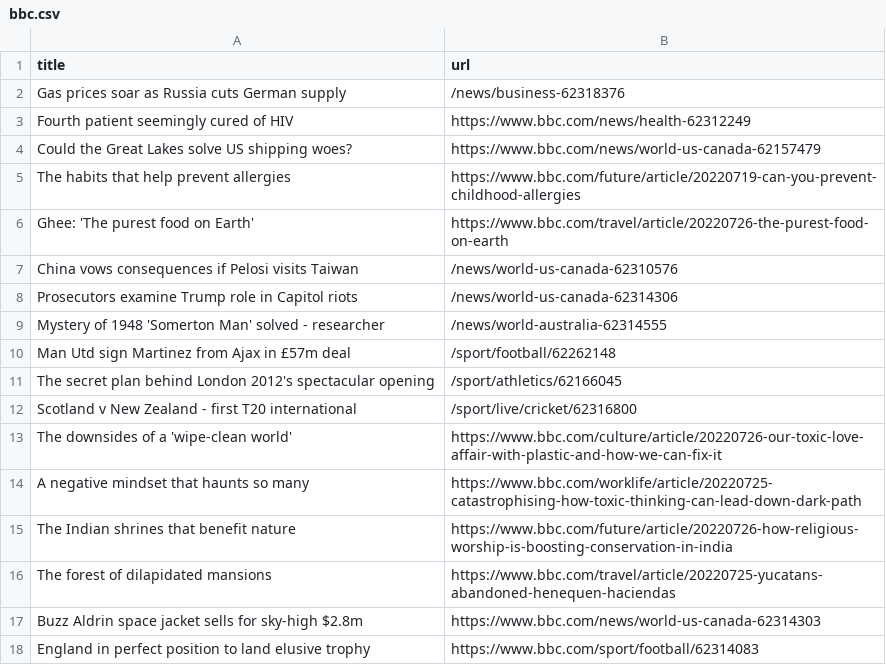
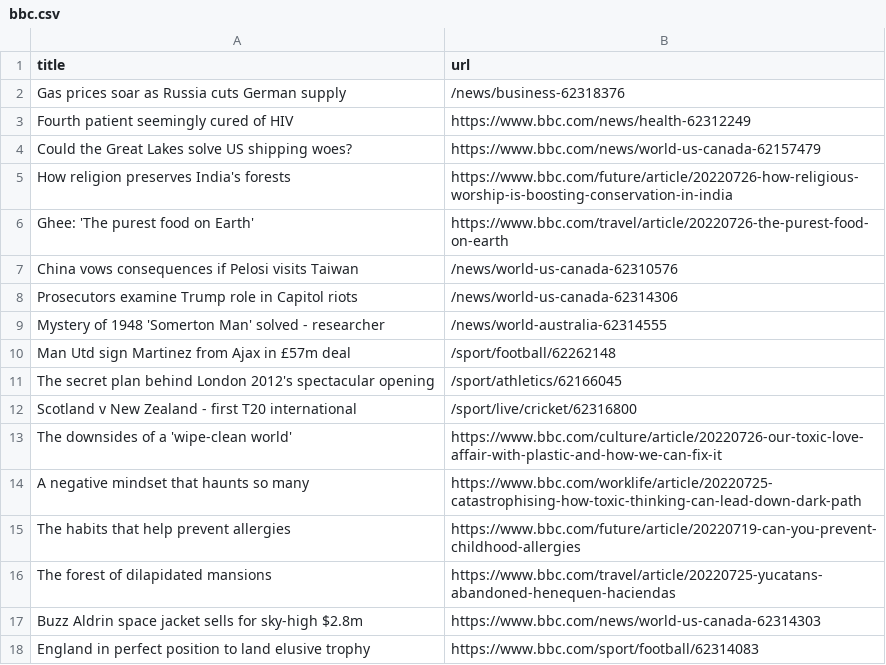
Before and after one commit to miotomita/automatic-scraper-bbc, a CSV file: bbc.csv, drawn as a sheet; only a part is shown.

```diff
--- a/bbc.csv
+++ b/bbc.csv
@@ -4,3 +4,3 @@ Fourth patient seemingly cured of HIV,https://www.bbc.com/news/health-62312249
 Could the Great Lakes solve US shipping woes?,https://www.bbc.com/news/world-us-canada-62157479
-The habits that help prevent allergies,https://www.bbc.com/future/article/20220719-can-you-prevent-childhood-allergies
+How religion preserves India's forests,https://www.bbc.com/future/article/20220726-how-religious-worship-is-boosting-conservation-in-india
 Ghee: 'The purest food on Earth',https://www.bbc.com/travel/article/20220726-the-purest-food-on-earth
@@ -14,3 +14,3 @@ The downsides of a 'wipe-clean world',https://www.bbc.com/culture/article/202207
 A negative mindset that haunts so many,https://www.bbc.com/worklife/article/20220725-catastrophising-how-toxic-thinking-can-lead-down-dark-path
-The Indian shrines that benefit nature,https://www.bbc.com/future/article/20220726-how-religious-worship-is-boosting-conservation-in-india
+The habits that help prevent allergies,https://www.bbc.com/future/article/20220719-can-you-prevent-childhood-allergies
 The forest of dilapidated mansions,https://www.bbc.com/travel/article/20220725-yucatans-abandoned-henequen-haciendas
```
